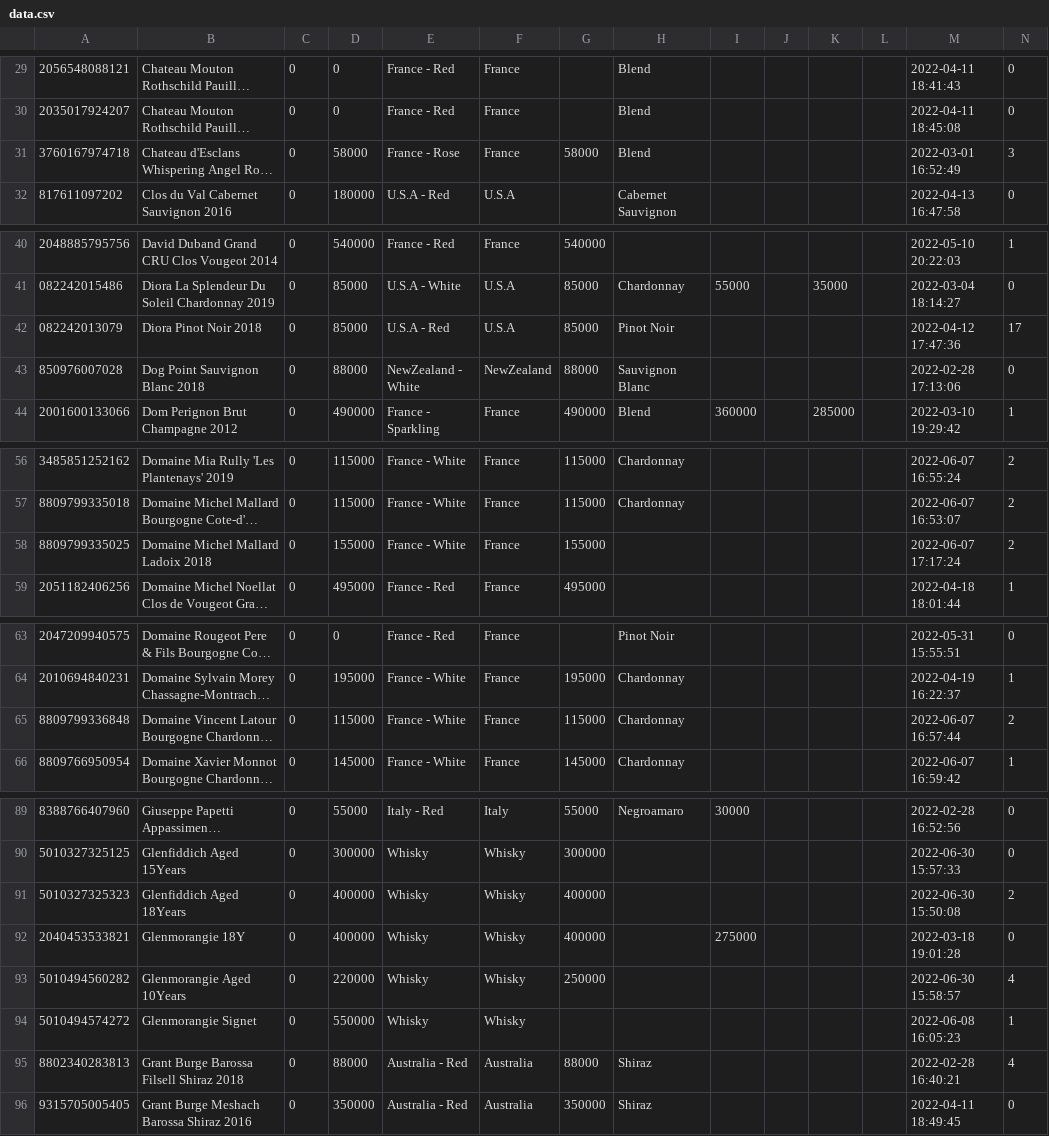
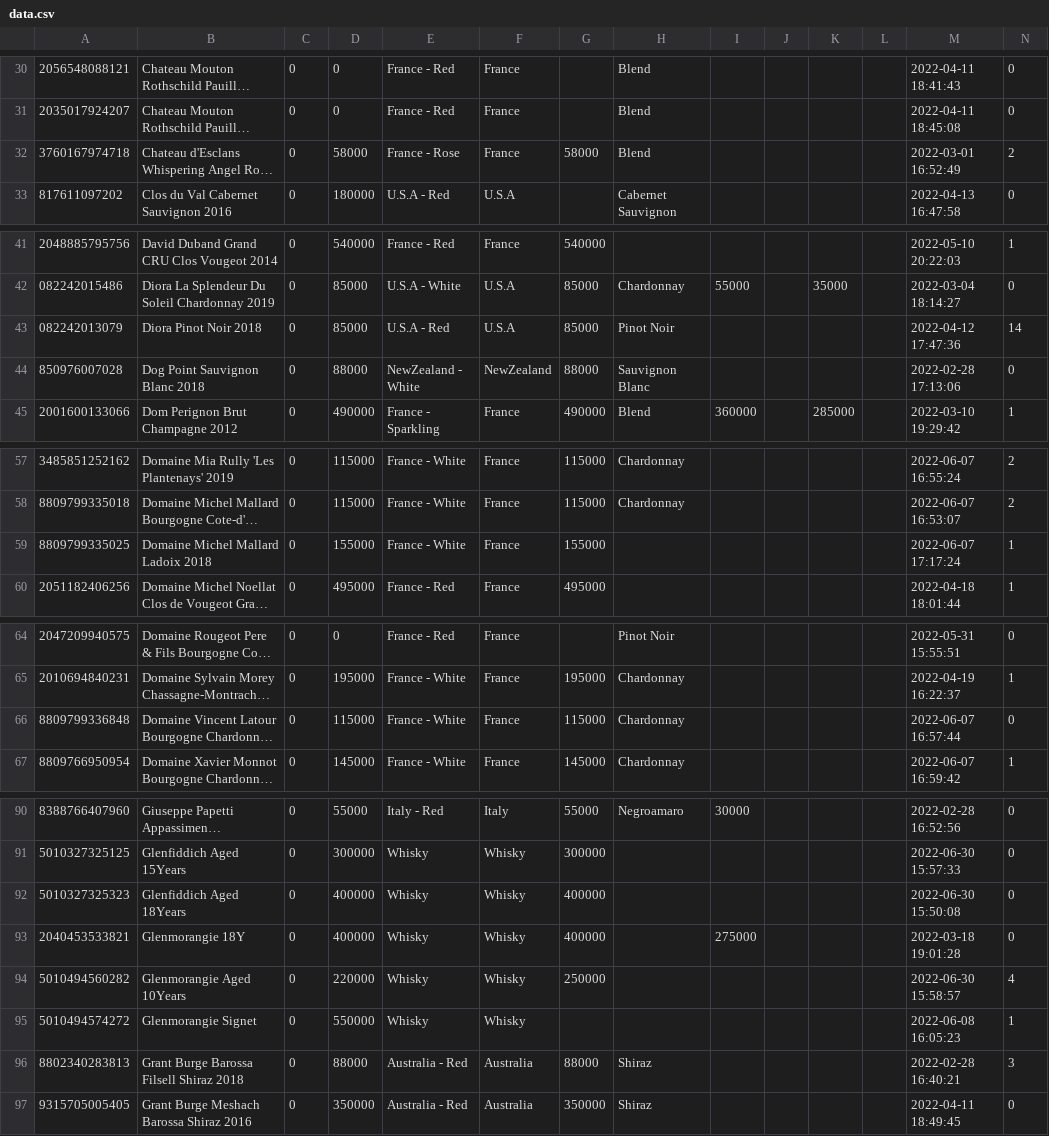
Before and after one commit to Lunavine/lunavine.github.io, a CSV file: public/data/data.csv, drawn as a sheet; only a part is shown, gaps mark what is left out; long unchanged cells end in …; addresses are those after the commit; the diff covers the shown part only; the diff names each change by its address in the sheet, - before the commit and + after, or states it on an @@ line.

Commit message:
Add files via upload

```diff
--- a/public/data/data.csv
+++ b/public/data/data.csv
-N32: 3
+N32: 2
-N43: 17
+N43: 14
-N59: 2
+N59: 1
-N66: 2
+N66: 0
-N92: 2
+N92: 0
-N96: 4
+N96: 3
```
Also changed, not shown: 1 added row and 4 edited cells elsewhere in this file.
